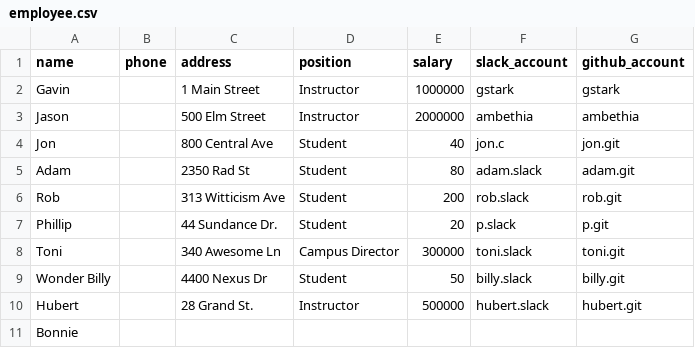
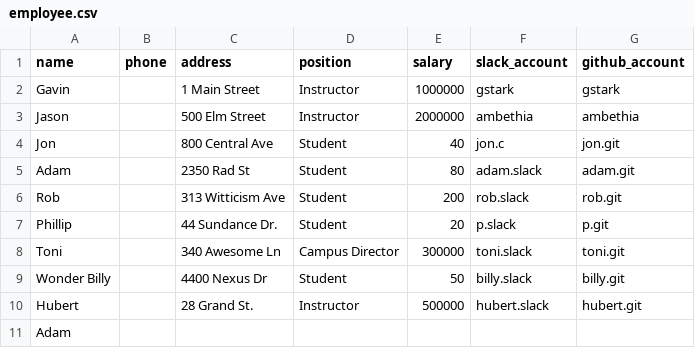
Before and after one commit to RobertRuiz/tiy-database-web-powered, a CSV file: employee.csv, drawn as a sheet.

```diff
--- a/employee.csv
+++ b/employee.csv
@@ -10,2 +10,2 @@ Wonder Billy,,4400 Nexus Dr,Student,50,billy.slack,billy.git
 Hubert,,28 Grand St.,Instructor,500000,hubert.slack,hubert.git
-Bonnie,"","","","","",""
+Adam,"","","","","",""
```
Also changed, not shown: 4 other files.
